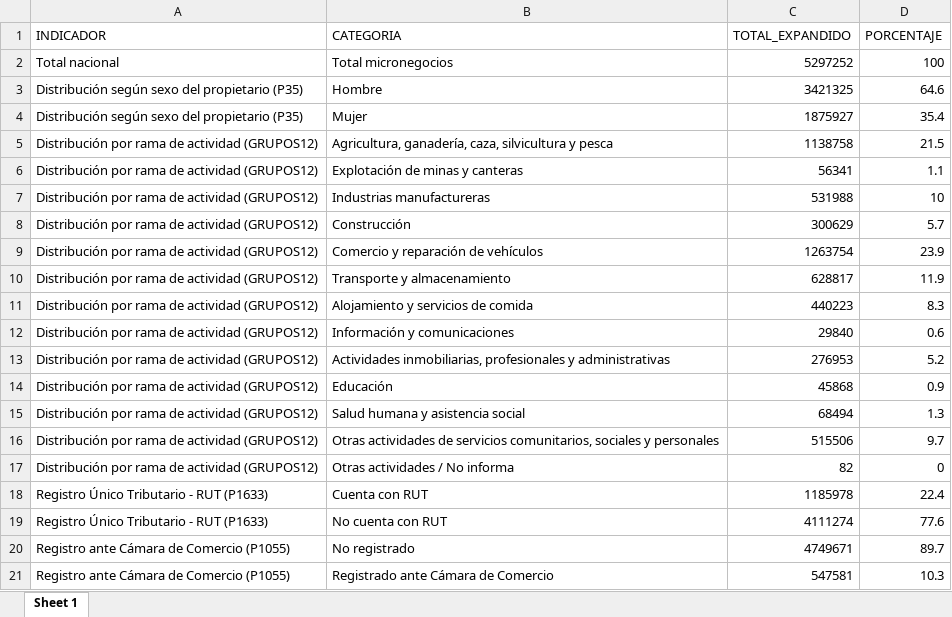
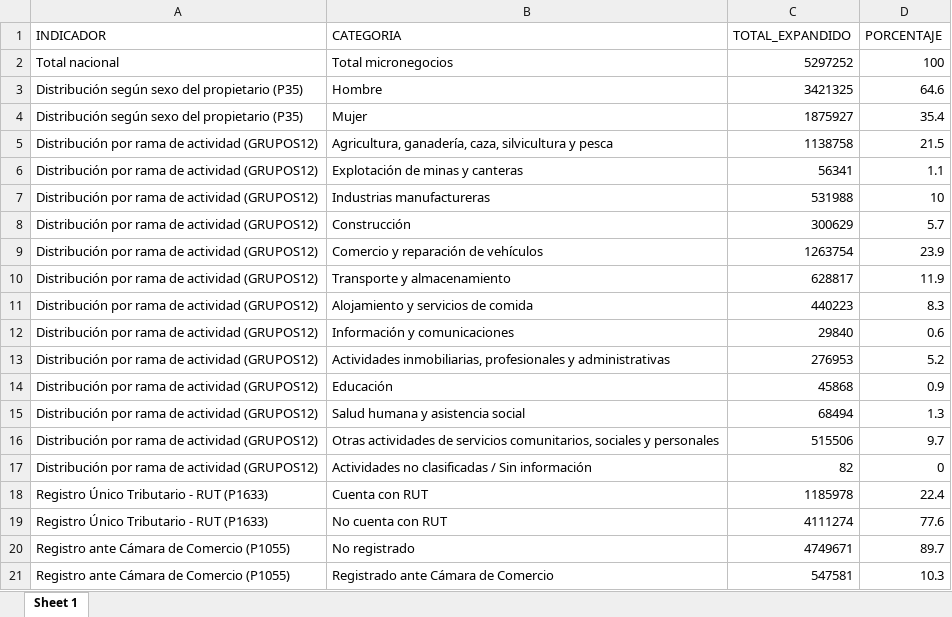
Before and after one commit to MPalma21/Talleres_de_R, an Excel workbook: outputs/3_1_indicadores.xlsx, sheet Sheet 1, drawn as a sheet; values as stored, in another font and other column widths than the file's, no borders; the diff names each change by its address in the sheet, - before the commit and + after, or states it on an @@ line.

```diff
--- a/outputs/3_1_indicadores.xlsx (sheet Sheet 1)
+++ b/outputs/3_1_indicadores.xlsx (sheet Sheet 1)
-B17 (CATEGORIA): Otras actividades / No informa
+B17 (CATEGORIA): Actividades no clasificadas / Sin información
```
Also changed, not shown: outputs/2_1_tasas_hombres.xlsx, outputs/2_1_tasas_mujeres.xlsx, 41 other files.
